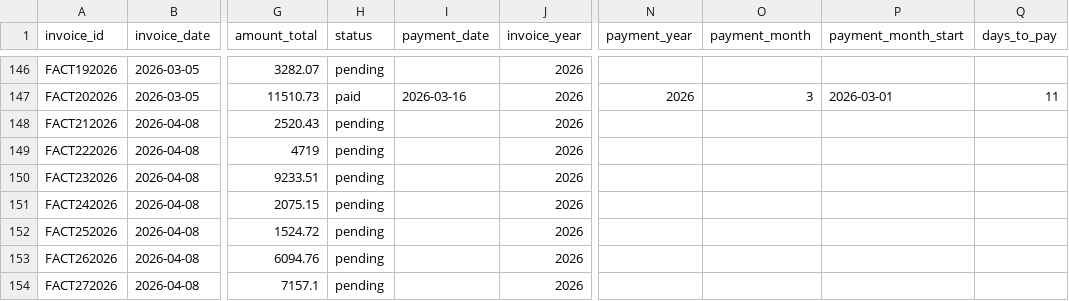
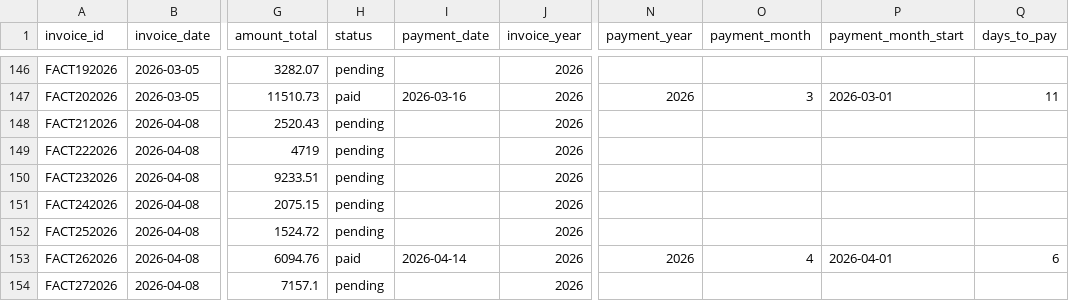
Before and after one commit to ifm1912/dashboard-financiero, a CSV file: public/data/facturas_historicas_enriquecido.csv, drawn as a sheet; only a part is shown, gaps mark what is left out; the diff names each change by its address in the sheet, - before the commit and + after, or states it on an @@ line.

Commit message:
Auto-sync facturas: editar FACT262026

```diff
--- a/public/data/facturas_historicas_enriquecido.csv
+++ b/public/data/facturas_historicas_enriquecido.csv
-H153 (status): pending
+H153 (status): paid
-I153 (payment_date): (empty)
+I153 (payment_date): 2026-04-14
-N153 (payment_year): (empty)
+N153 (payment_year): 2026
-O153 (payment_month): (empty)
+O153 (payment_month): 4
-P153 (payment_month_start): (empty)
+P153 (payment_month_start): 2026-04-01
-Q153 (days_to_pay): (empty)
+Q153 (days_to_pay): 6
```
